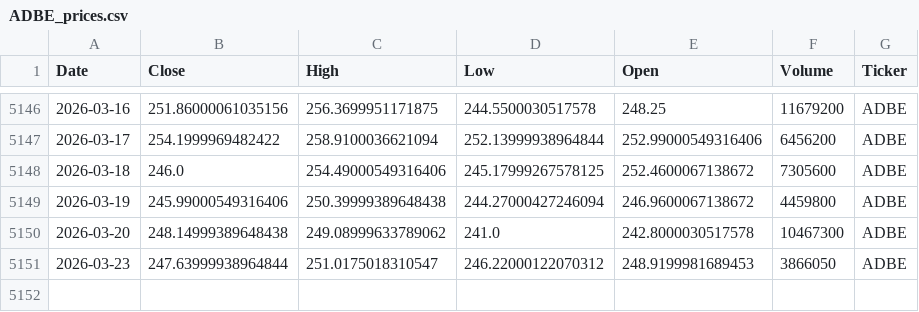
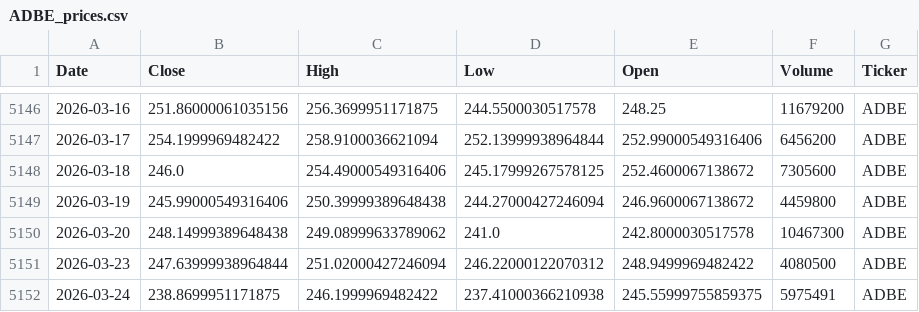
Before and after one commit to houdamouradi/finance-data-auto, a CSV file: data/ADBE_prices.csv, drawn as a sheet; only a part is shown, gaps mark what is left out.

```diff
--- a/data/ADBE_prices.csv
+++ b/data/ADBE_prices.csv
@@ -5150,2 +5150,3 @@ Date,Close,High,Low,Open,Volume,Ticker
 2026-03-20,248.14999389648438,249.08999633789062,241.0,242.8000030517578,10467300,ADBE
-2026-03-23,247.63999938964844,251.0175018310547,246.22000122070312,248.9199981689453,3866050,ADBE
+2026-03-23,247.63999938964844,251.02000427246094,246.22000122070312,248.9499969482422,4080500,ADBE
+2026-03-24,238.8699951171875,246.1999969482422,237.41000366210938,245.55999755859375,5975491,ADBE
```
Also changed, not shown: data/AMZN_prices.csv, data/CRM_prices.csv, 9 other files.
